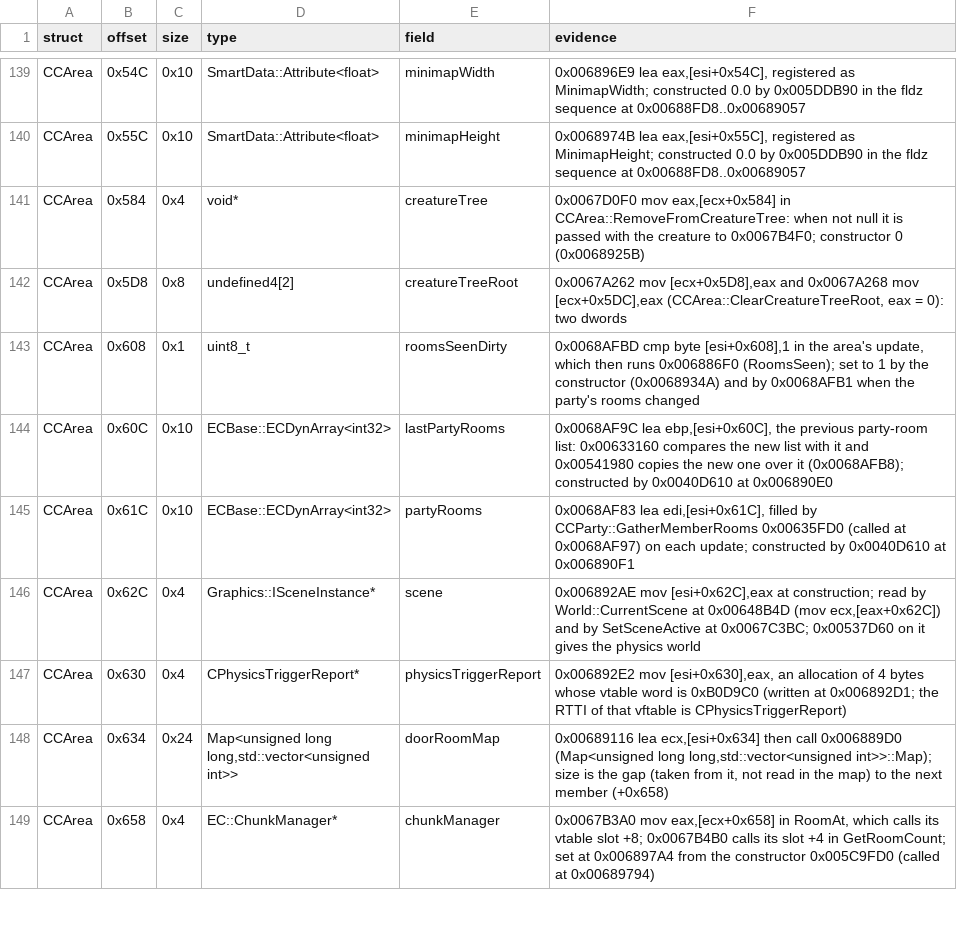
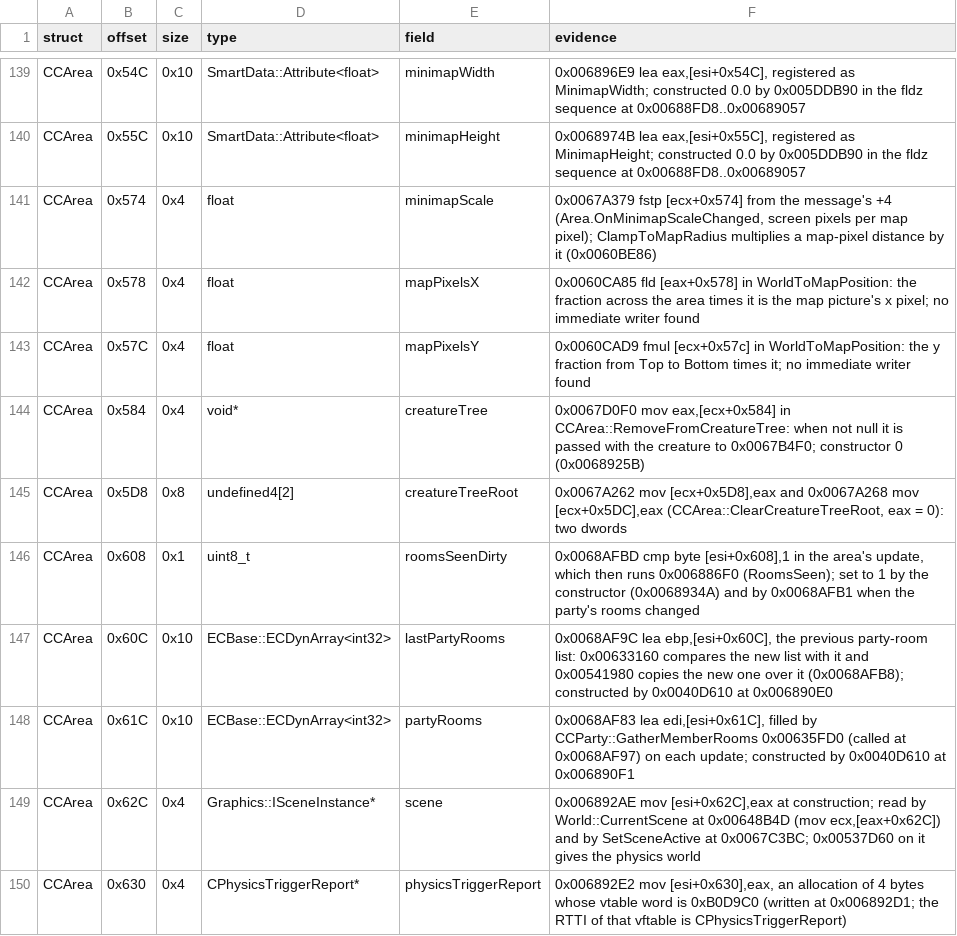
Before and after one commit to Whocares66-Dev/DAOAddressLibrary, a CSV file: data/structs.csv, drawn as a sheet; only a part is shown, gaps mark what is left out; the shorter side is filled out with more unchanged rows; the diff names each change by its address in the sheet, - before the commit and + after, or states it on an @@ line.

```diff
--- a/data/structs.csv
+++ b/data/structs.csv
+row 141: CCArea | 0x574 | 0x4 | float | minimapScale | 0x0067A379 fstp [ecx+0x574] from the message's +4 (Area.OnMinimapScaleChanged, screen pixels per map pixel); ClampToMapRadius multiplies a map-pixel distance by it (0x0060BE86)
+row 142: CCArea | 0x578 | 0x4 | float | mapPixelsX | 0x0060CA85 fld [eax+0x578] in WorldToMapPosition: the fraction across the area times it is the map picture's x pixel; no immediate writer found
+row 143: CCArea | 0x57C | 0x4 | float | mapPixelsY | 0x0060CAD9 fmul [ecx+0x57c] in WorldToMapPosition: the y fraction from Top to Bottom times it; no immediate writer found
```
Also changed, not shown: 1 other file.
